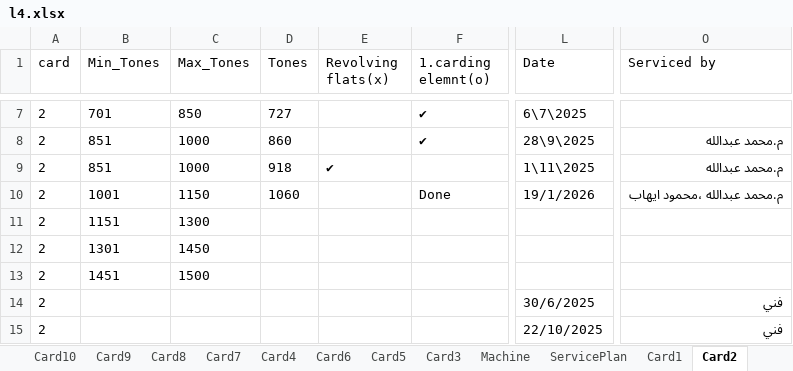
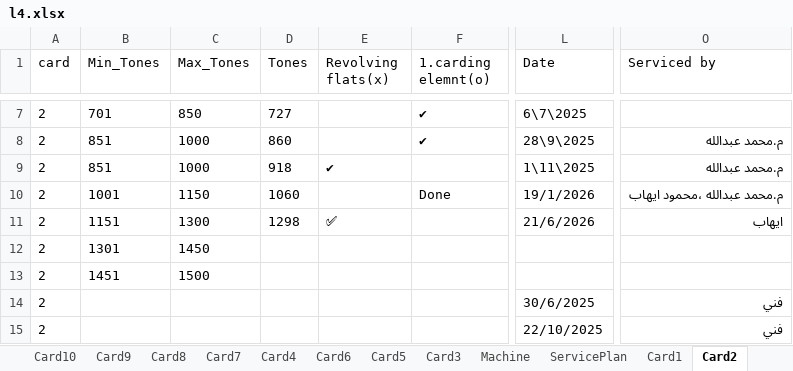
Before and after one commit to mahmedabdallh123/servise-card, an Excel workbook: l4.xlsx, sheet Card2, drawn as a sheet; only a part is shown, gaps mark what is left out; values as stored, in another font and other column widths than the file's, no borders; the diff names each change by its address in the sheet, - before the commit and + after, or states it on an @@ line.

Commit message:
تعديل يدوي في شيت Card2 by admin at 2026-06-21 15:45:19

```diff
--- a/l4.xlsx (sheet Card2)
+++ b/l4.xlsx (sheet Card2)
-D11 (Tones): (empty)
+D11 (Tones): 1298
-E11 (Revolving flats(x)): (empty)
+E11 (Revolving flats(x)): ✅
-L11 (Date): (empty)
+L11 (Date): 21/6/2026
-O11 (Serviced by): (empty)
+O11 (Serviced by): ايهاب
```
